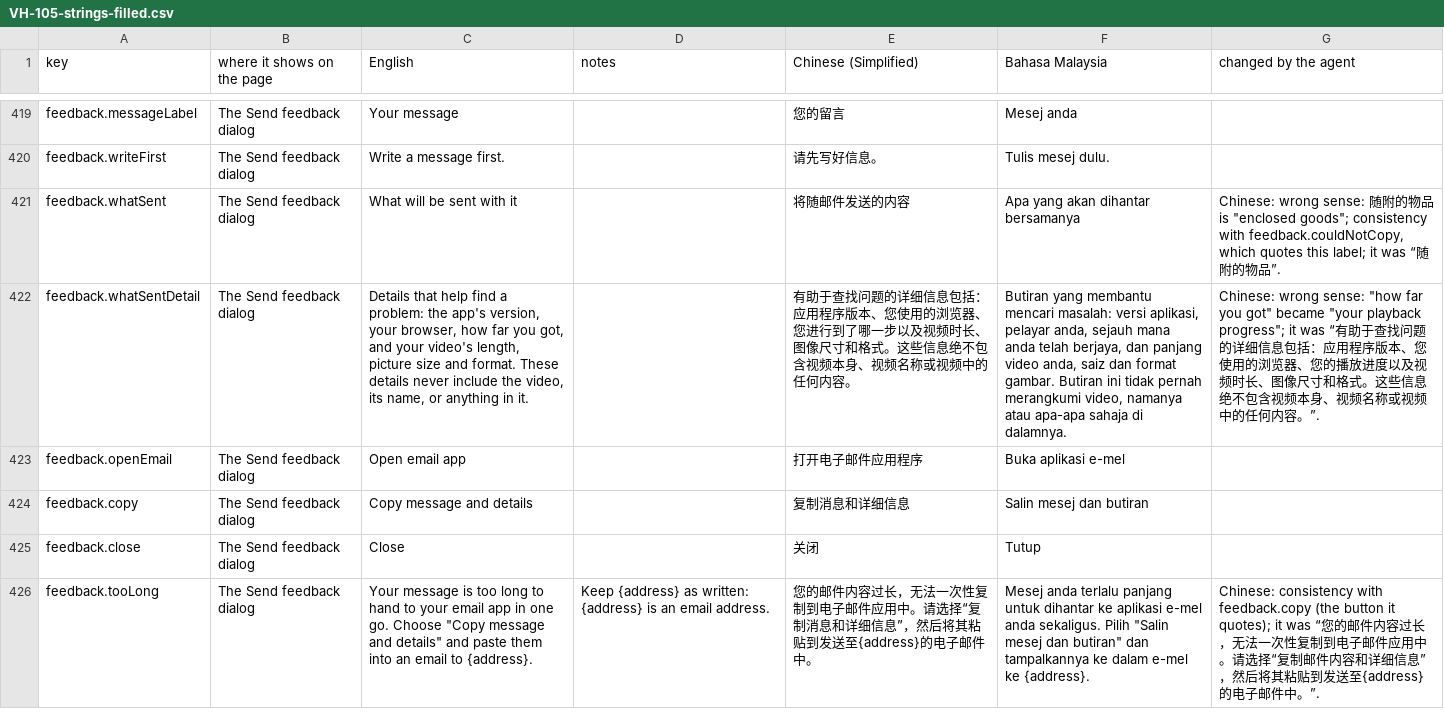
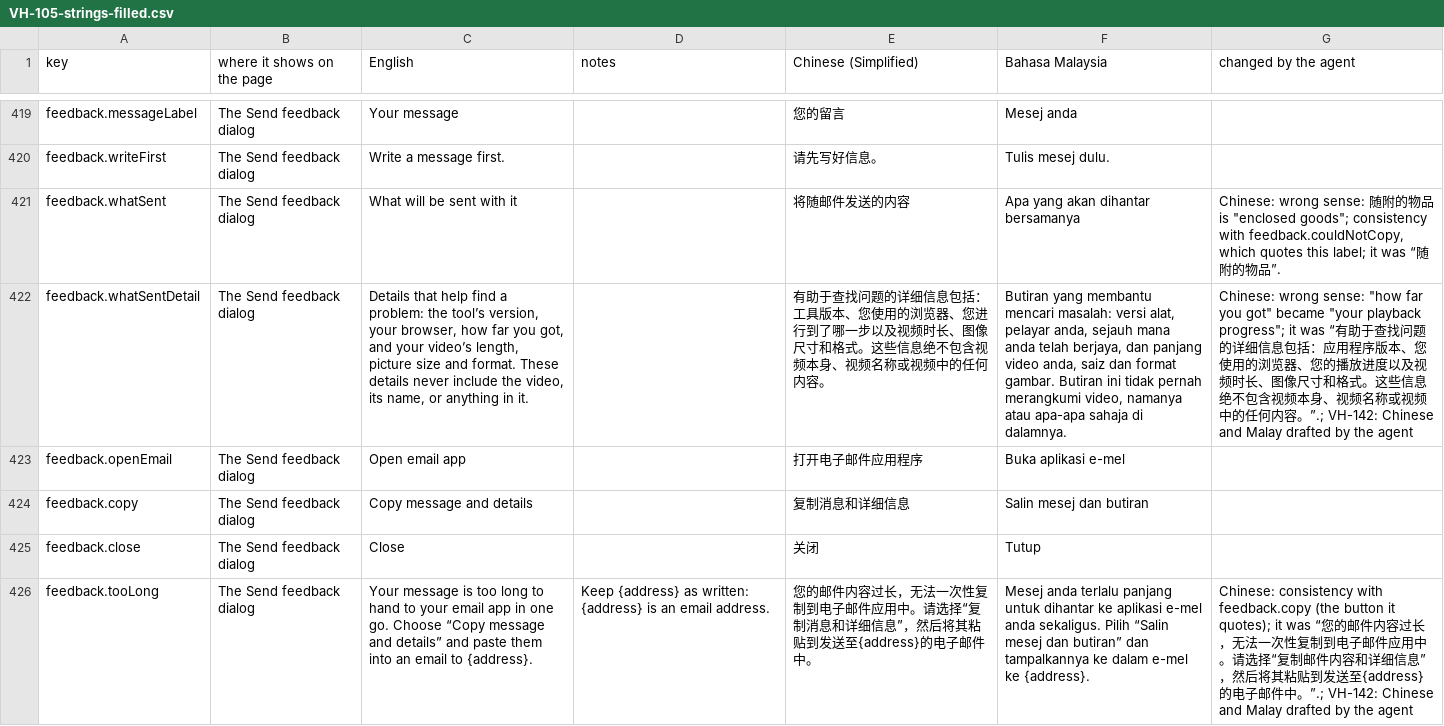
Before and after one commit to djDAOjones/UoN-Video-Helper, a CSV file: reviews/2026-10-18/VH-105-strings-filled.csv, drawn as a sheet; only a part is shown, gaps mark what is left out; the diff covers the shown part only; the diff names each change by its address in the sheet, - before the commit and + after, or states it on an @@ line.

Commit message:
VH-142: align save, damage and feedback wording
Verify: npm run check green — 79 files, 1398 tests passed, one existing EBU skip; node tools/check.mjs zero structural or budget failures. Chrome passed all 18 language, width and colour combinations. Codex writer, no second-model review.

```diff
--- a/reviews/2026-10-18/VH-105-strings-filled.csv
+++ b/reviews/2026-10-18/VH-105-strings-filled.csv
-C422 (English): …problem: the app's version, your browser, how far you got, and your video's length, picture…
+C422 (English): …problem: the tool’s version, your browser, how far you got, and your video’s length, picture…
-E422 (Chinese (Simplified)): …息包括：应用程序版本、您…
+E422 (Chinese (Simplified)): …息包括：工具版本、您…
-F422 (Bahasa Malaysia): …masalah: versi aplikasi, pelayar anda,…
+F422 (Bahasa Malaysia): …masalah: versi alat, pelayar anda,…
-G422 (changed by the agent): …何内容。”.
+G422 (changed by the agent): …何内容。”.; VH-142: Chinese and Malay drafted by the agent
-C426 (English): …go. Choose "Copy message and details" and paste…
+C426 (English): …go. Choose “Copy message and details” and paste…
-F426 (Bahasa Malaysia): …sekaligus. Pilih "Salin mesej dan butiran" dan tampalkannya…
+F426 (Bahasa Malaysia): …sekaligus. Pilih “Salin mesej dan butiran” dan tampalkannya…
-G426 (changed by the agent): …邮件中。”.
+G426 (changed by the agent): …邮件中。”.; VH-142: Chinese and Malay drafted by the agent
```
Also changed, not shown: 69 edited cells elsewhere in this file, 14 other files.
